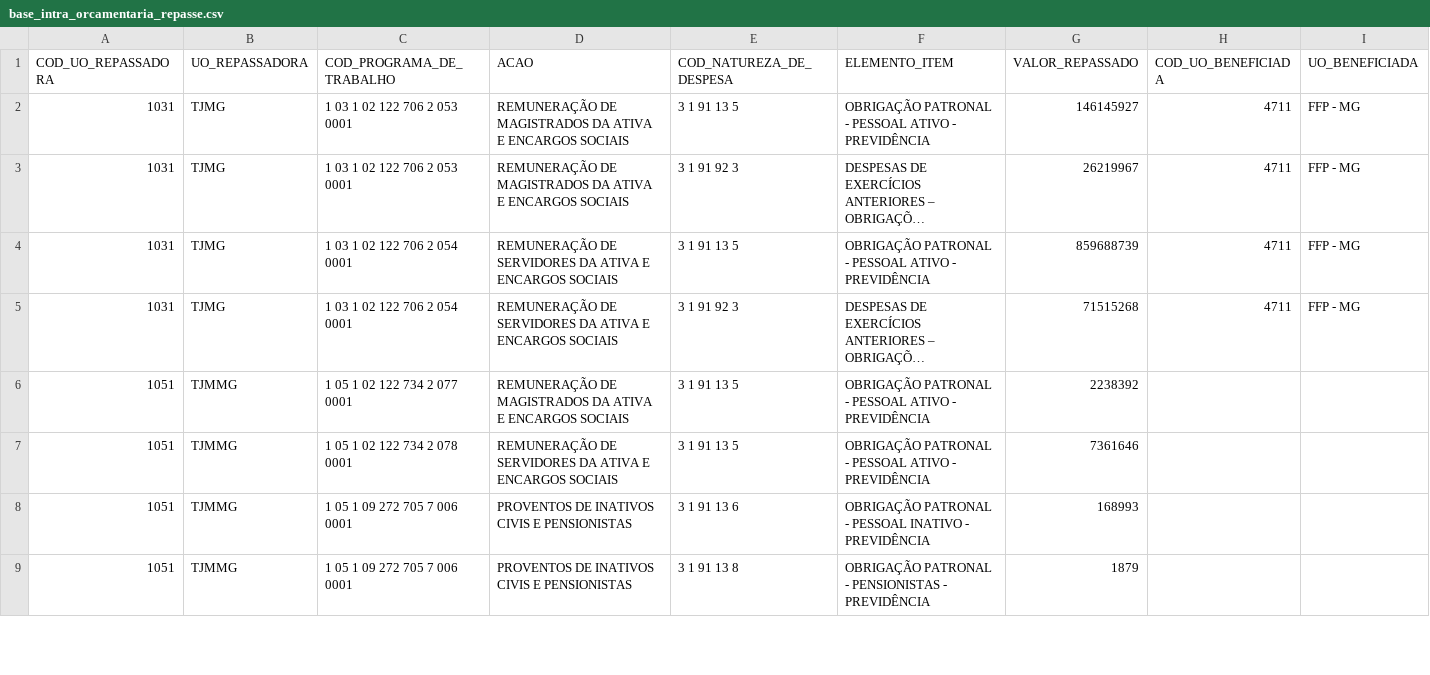
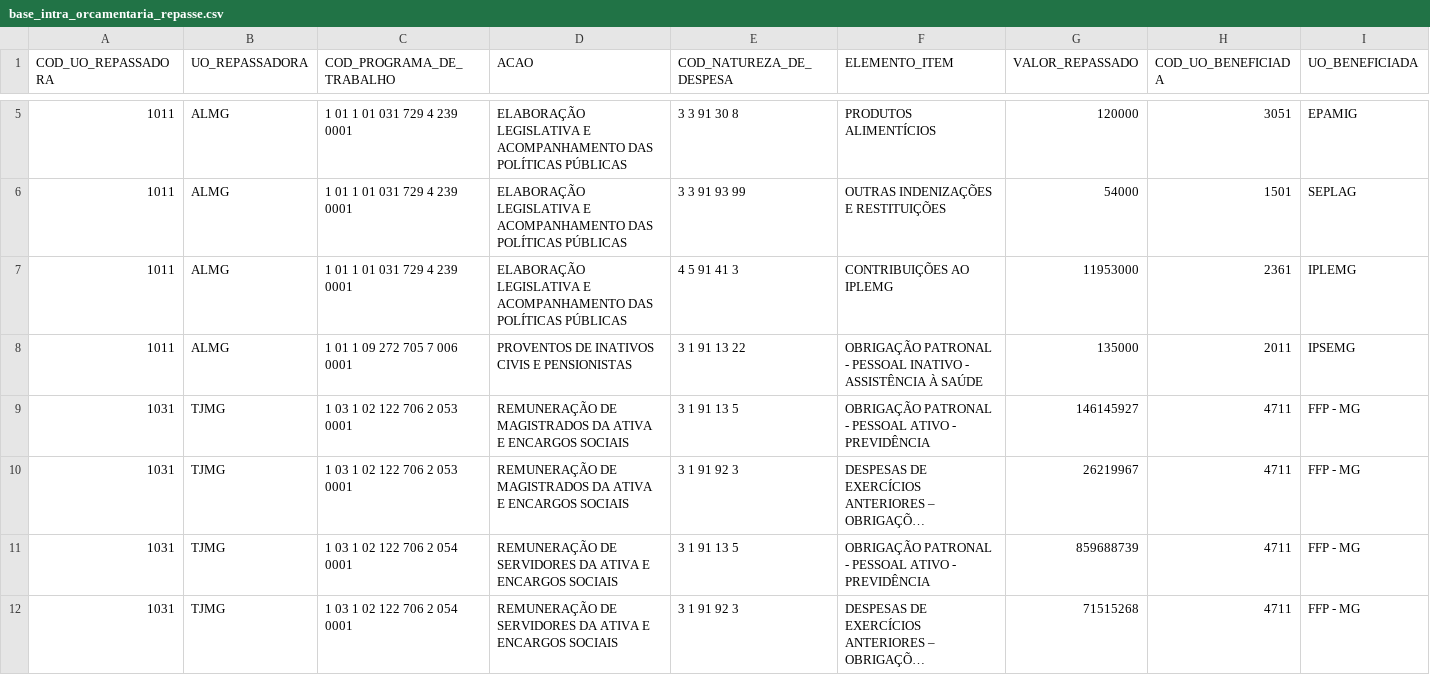
Before and after one commit to splor-mg/loa-2024-dados, a CSV file: data/base_intra_orcamentaria_repasse.csv, drawn as a sheet; only a part is shown, gaps mark what is left out; the shorter side is filled out with more unchanged rows; long unchanged cells end in …; the diff covers the shown part only.

```diff
--- a/data/base_intra_orcamentaria_repasse.csv
+++ b/data/base_intra_orcamentaria_repasse.csv
@@ -2 +5,5 @@ COD_UO_REPASSADORA,UO_REPASSADORA,COD_PROGRAMA_DE_TRABALHO,ACAO,COD_NATUREZA_DE_
+1011,ALMG,1 01 1 01 031 729 4 239 0001,ELABORAÇÃO LEGISLATIVA E ACOMPANHAMENTO DAS POLÍTICAS PÚBLICAS,3 3 91 30 8,PRODUTOS ALIMENTÍCIOS,120000,3051,EPAMIG
+1011,ALMG,1 01 1 01 031 729 4 239 0001,ELABORAÇÃO LEGISLATIVA E ACOMPANHAMENTO DAS POLÍTICAS PÚBLICAS,3 3 91 93 99,OUTRAS INDENIZAÇÕES E RESTITUIÇÕES,54000,1501,SEPLAG
+1011,ALMG,1 01 1 01 031 729 4 239 0001,ELABORAÇÃO LEGISLATIVA E ACOMPANHAMENTO DAS POLÍTICAS PÚBLICAS,4 5 91 41 3,CONTRIBUIÇÕES AO IPLEMG,11953000,2361,IPLEMG
+1011,ALMG,1 01 1 09 272 705 7 006 0001,PROVENTOS DE INATIVOS CIVIS E PENSIONISTAS,3 1 91 13 22,OBRIGAÇÃO PATRONAL - PESSOAL INATIVO - ASSISTÊNCIA À SAÚDE,135000,2011,IPSEMG
 1031,TJMG,1 03 1 02 122 706 2 053 0001,REMUNERAÇÃO DE MAGISTRADOS DA ATIVA E ENCARGOS SOCIAIS,3 1 91 13 5,OBRIGAÇÃO PATRONAL - PESSOAL ATIVO - PREVIDÊNCIA,146145927,4711,FFP - MG
```
Also changed, not shown: 6 added rows elsewhere in this file, data/base_categoria_pessoal.csv, data/base_detalhamento_obras.csv, 26 other files.
